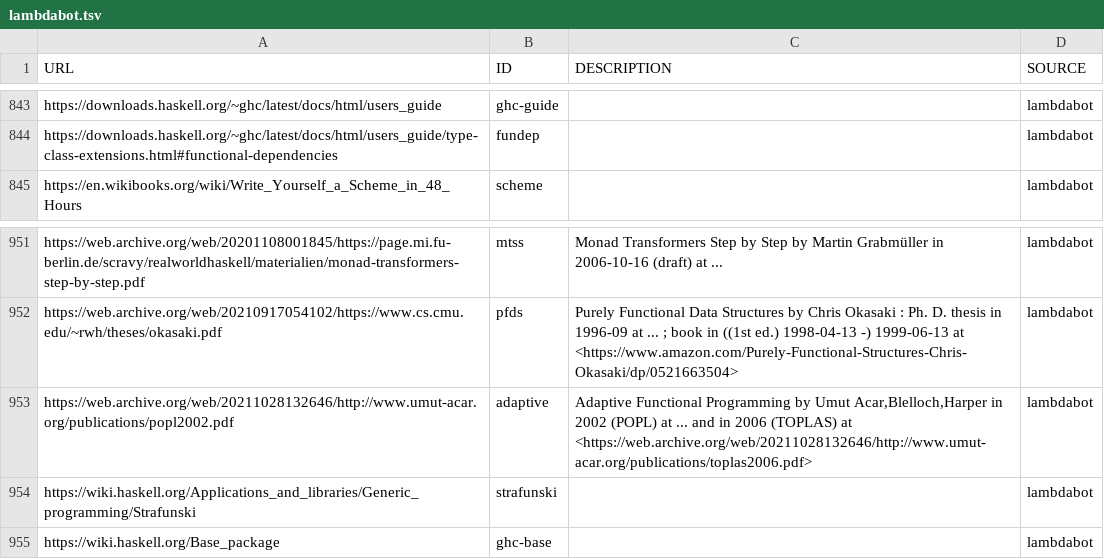
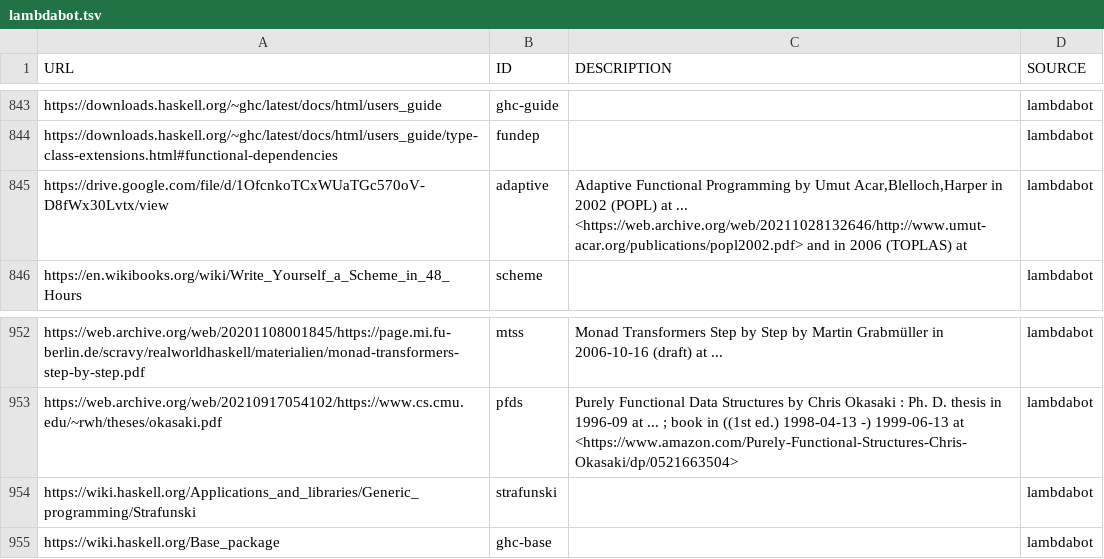
Before and after one commit to simonmichael/haskell-links-data, a TSV file: lambdabot.tsv, drawn as a sheet; only a part is shown, gaps mark what is left out.

Commit message:
update lambdabot

```diff
--- a/lambdabot.tsv
+++ b/lambdabot.tsv
@@ -844,2 +844,3 @@ https://downloads.haskell.org/~ghc/latest/docs/html/users_guide	ghc-guide		lambd
 https://downloads.haskell.org/~ghc/latest/docs/html/users_guide/type-class-extensions.html#functional-dependencies	fundep		lambdabot
+https://drive.google.com/file/d/1OfcnkoTCxWUaTGc570oV-D8fWx30Lvtx/view	adaptive	"Adaptive Functional Programming" by Umut Acar,Blelloch,Harper in 2002 (POPL) at  ... <https://web.archive.org/web/20211028132646/http://www.umut-acar.org/publications/popl2002.pdf> and in 2006 (TOPLAS) at	lambdabot
 https://en.wikibooks.org/wiki/Write_Yourself_a_Scheme_in_48_Hours	scheme		lambdabot
@@ -952,3 +953,2 @@ https://web.archive.org/web/20201108001845/https://page.mi.fu-berlin.de/scravy/r
 https://web.archive.org/web/20210917054102/https://www.cs.cmu.edu/~rwh/theses/okasaki.pdf	pfds	"Purely Functional Data Structures" by Chris Okasaki : Ph. D. thesis in 1996-09 at  ... ; book in ((1st ed.) 1998-04-13 -) 1999-06-13 at <https://www.amazon.com/Purely-Functional-Structures-Chris-Okasaki/dp/0521663504>	lambdabot
-https://web.archive.org/web/20211028132646/http://www.umut-acar.org/publications/popl2002.pdf	adaptive	"Adaptive Functional Programming" by Umut Acar,Blelloch,Harper in 2002 (POPL) at  ... and in 2006 (TOPLAS) at <https://web.archive.org/web/20211028132646/http://www.umut-acar.org/publications/toplas2006.pdf>	lambdabot
 https://wiki.haskell.org/Applications_and_libraries/Generic_programming/Strafunski	strafunski		lambdabot
```
